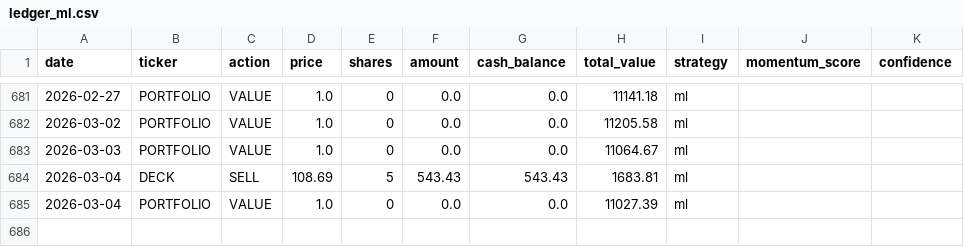
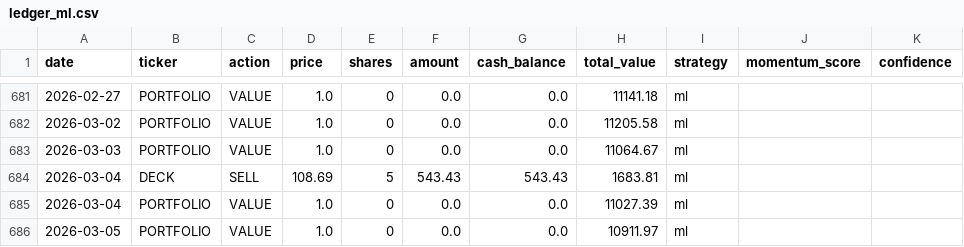
Before and after one commit to PAT0216/paper-trader, a CSV file: data/ledgers/ledger_ml.csv, drawn as a sheet; only a part is shown, gaps mark what is left out.

Commit message:
ml: Lambda trade 2026-03-05

```diff
--- a/data/ledgers/ledger_ml.csv
+++ b/data/ledgers/ledger_ml.csv
@@ -685 +685,2 @@ date,ticker,action,price,shares,amount,cash_balance,total_value,strategy,momentu
 2026-03-04,PORTFOLIO,VALUE,1.0,0,0.0,0.0,11027.39,ml,,
+2026-03-05,PORTFOLIO,VALUE,1.0,0,0.0,0.0,10911.97,ml,,
```
